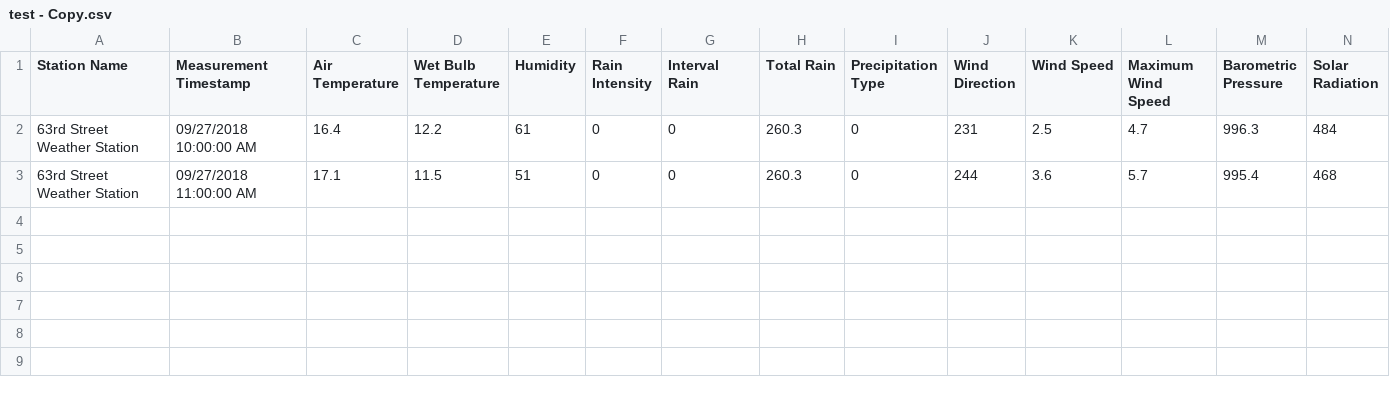
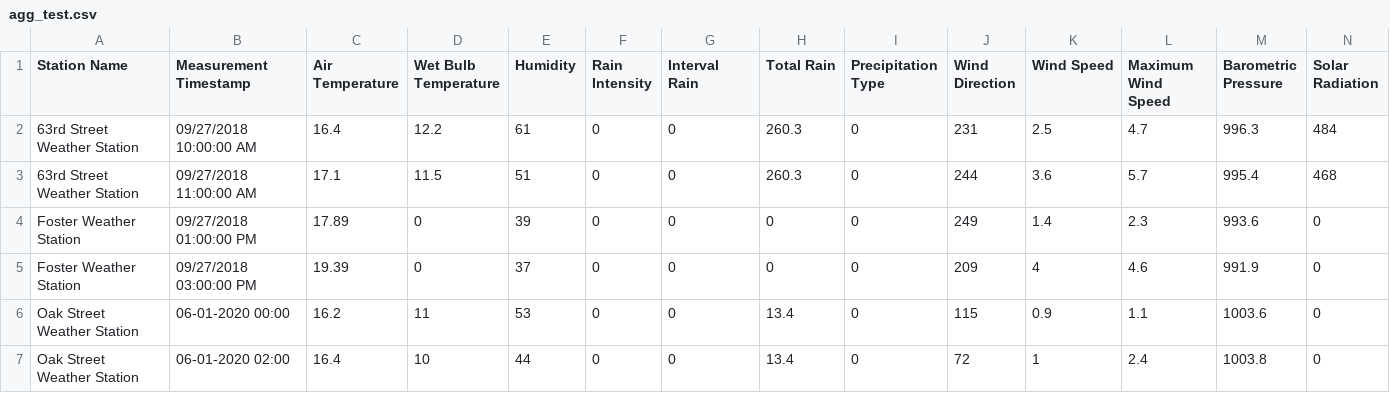
Before and after one commit to mohit-choithwani/Data_Pipeline, a CSV file: data/agg_test.csv (was data/test - Copy.csv), drawn as a sheet; only a part is shown; rows hold the shown columns only; the diff names each change by its address in the sheet, - before the commit and + after, or states it on an @@ line.

```diff
--- a/data/test - Copy.csv
+++ b/data/agg_test.csv
+row 4: Foster Weather Station | 09/27/2018 01:00:00 PM | 17.89 | 0 | 39 | 0 | 0 | 0 | 0 | 249 | 1.4 | 2.3 | 993.6 | 0
+row 5: Foster Weather Station | 09/27/2018 03:00:00 PM | 19.39 | 0 | 37 | 0 | 0 | 0 | 0 | 209 | 4 | 4.6 | 991.9 | 0
+row 6: Oak Street Weather Station | 06-01-2020 00:00 | 16.2 | 11 | 53 | 0 | 0 | 13.4 | 0 | 115 | 0.9 | 1.1 | 1003.6 | 0
+row 7: Oak Street Weather Station | 06-01-2020 02:00 | 16.4 | 10 | 44 | 0 | 0 | 13.4 | 0 | 72 | 1 | 2.4 | 1003.8 | 0
```
Also changed, not shown: 1 other file.
